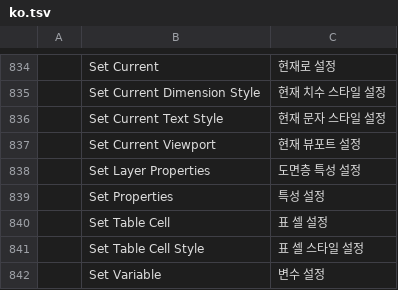
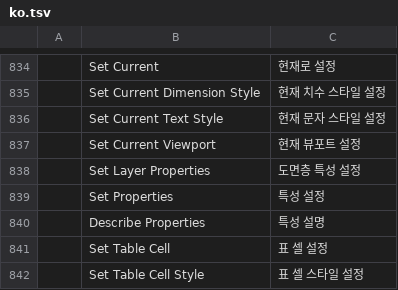
Before and after one commit to storytold/cadcraft, a TSV file: crates/ui-egui/src/i18n/ko.tsv, drawn as a sheet; only a part is shown, gaps mark what is left out; the shorter side is filled out with more unchanged rows.

```diff
--- a/crates/ui-egui/src/i18n/ko.tsv
+++ b/crates/ui-egui/src/i18n/ko.tsv
@@ -839,2 +839,3 @@
 	Set Properties	특성 설정
+	Describe Properties	특성 설명
 	Set Table Cell	표 셀 설정
```
Also changed, not shown: crates/ui-egui/src/i18n/cs.tsv, crates/ui-egui/src/i18n/es.tsv, 39 other files.
